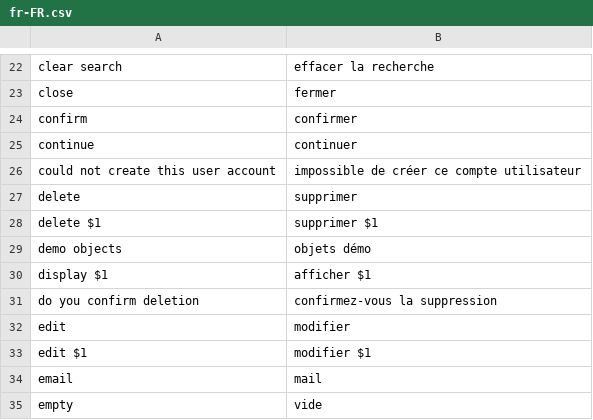
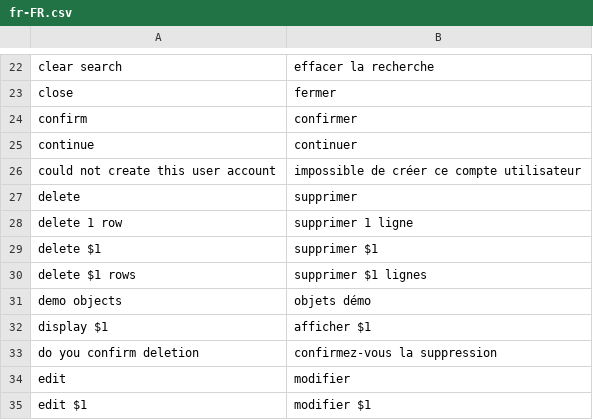
Before and after one commit to itrocks-ts/framework, a CSV file: fr-FR.csv, drawn as a sheet; only a part is shown, gaps mark what is left out; the shorter side is filled out with more unchanged rows.

```diff
--- a/fr-FR.csv
+++ b/fr-FR.csv
@@ -27,3 +27,5 @@ could not create this user account;impossible de créer ce compte utilisateur
 delete;supprimer
+delete 1 row;supprimer 1 ligne
 delete $1;supprimer $1
+delete $1 rows;supprimer $1 lignes
 demo objects;objets démo
```
Also changed, not shown: 1 other file.
